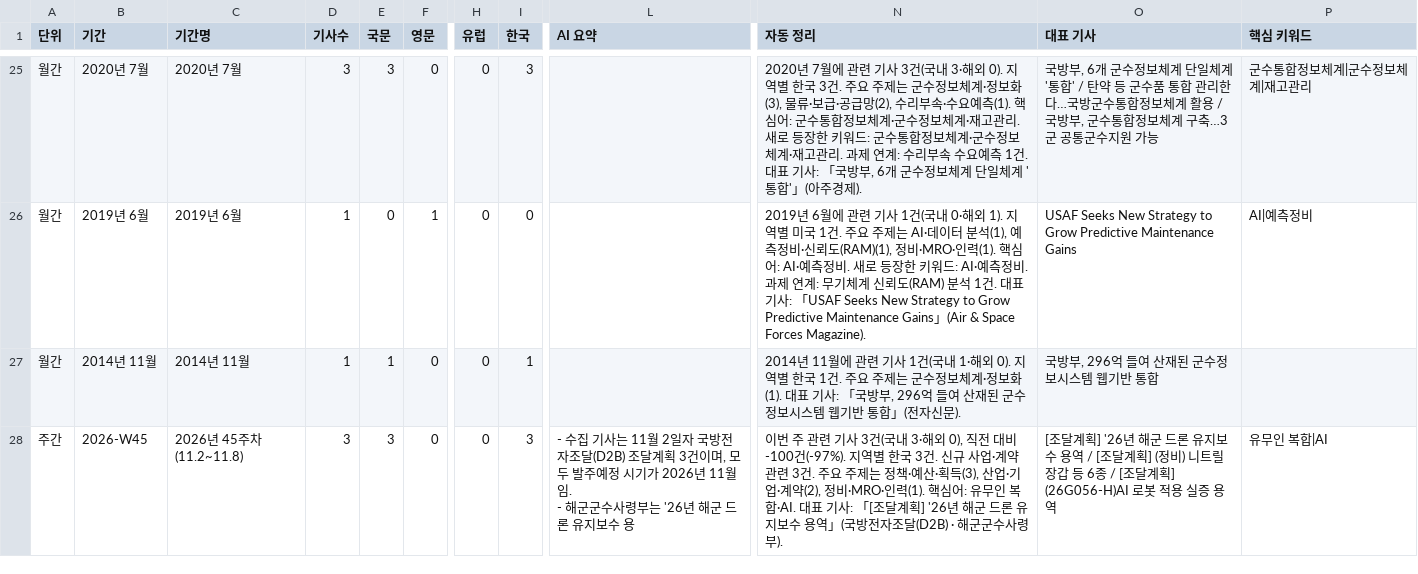
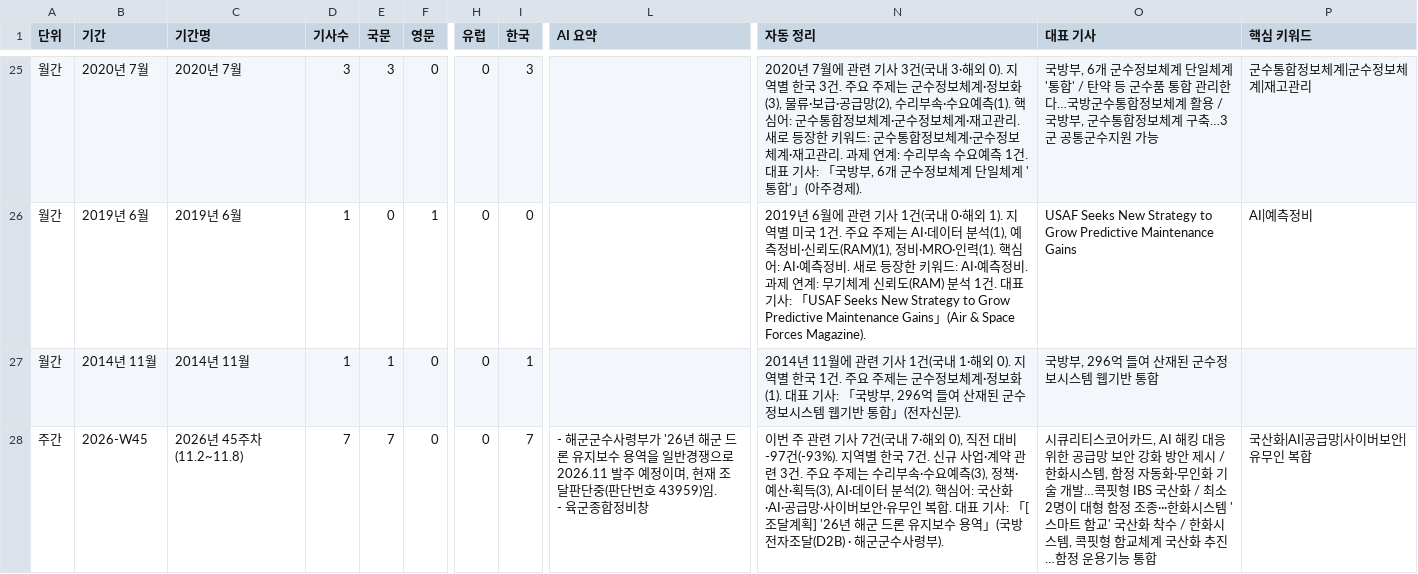
Before and after one commit to JaewoonAhn-HRnews/Logistics-Information-System, a CSV file: data/export/summaries.csv, drawn as a sheet; only a part is shown, gaps mark what is left out; ↵ is a line break in a cell; the diff covers the shown part only; the diff names each change by its address in the sheet, - before the commit and + after, or states it on an @@ line.

```diff
--- a/data/export/summaries.csv
+++ b/data/export/summaries.csv
-D28 (기사수): 3
+D28 (기사수): 7
-E28 (국문): 3
+E28 (국문): 7
-I28 (한국): 3
+I28 (한국): 7
-L28 (AI 요약): - 수집 기사는 11월 2일자 국방전자조달(D2B) 조달계획 3건이며, 모두 발주예정 시기가 2026년 11월임. ↵ - 해군군수사령부는 '26년 해군 드론 유지보수 용
+L28 (AI 요약): - 해군군수사령부가 '26년 해군 드론 유지보수 용역을 일반경쟁으로 2026.11 발주 예정이며, 현재 조달판단중(판단번호 43959)임. ↵ - 육군종합정비창
-N28 (자동 정리): …기사 3건(국내 3·해외 0), 직전 대비 -100건(-97%). 지역별 한국 3건. 신규 사업·계약 관련 3건. 주요 주제는 정책·예산·획득(3), 산업·기업·계약(2), 정비·MRO·인력(1). 핵심어: 유무인 복합·AI. 대표 기…
+N28 (자동 정리): …기사 7건(국내 7·해외 0), 직전 대비 -97건(-93%). 지역별 한국 7건. 신규 사업·계약 관련 3건. 주요 주제는 수리부속·수요예측(3), 정책·예산·획득(3), AI·데이터 분석(2). 핵심어: 국산화·AI·공급망·사이버보안·유무인 복합. 대표 기…
-O28 (대표 기사): [조달계획] '26년 해군 드론 유지보수 용역 / [조달계획] (정비) 니트릴장갑 등 6종 / [조달계획] (26G056-H)AI 로봇 적용 실증 용역
+O28 (대표 기사): 시큐리티스코어카드, AI 해킹 대응 위한 공급망 보안 강화 방안 제시 / 한화시스템, 함정 자동화·무인화 기술 개발…콕핏형 IBS 국산화 / 최소 2명이 대형 함정 조종···한화시스템 '스마트 함교' 국산화 착수 / 한화시스템, 콕핏형 함교체계 국산화 추진…함정 운용기능 통합
-P28 (핵심 키워드): 유무인 복합|AI
+P28 (핵심 키워드): 국산화|AI|공급망|사이버보안|유무인 복합
```
Also changed, not shown: 30 edited cells elsewhere in this file, data/export/articles.csv, 9 other files.
